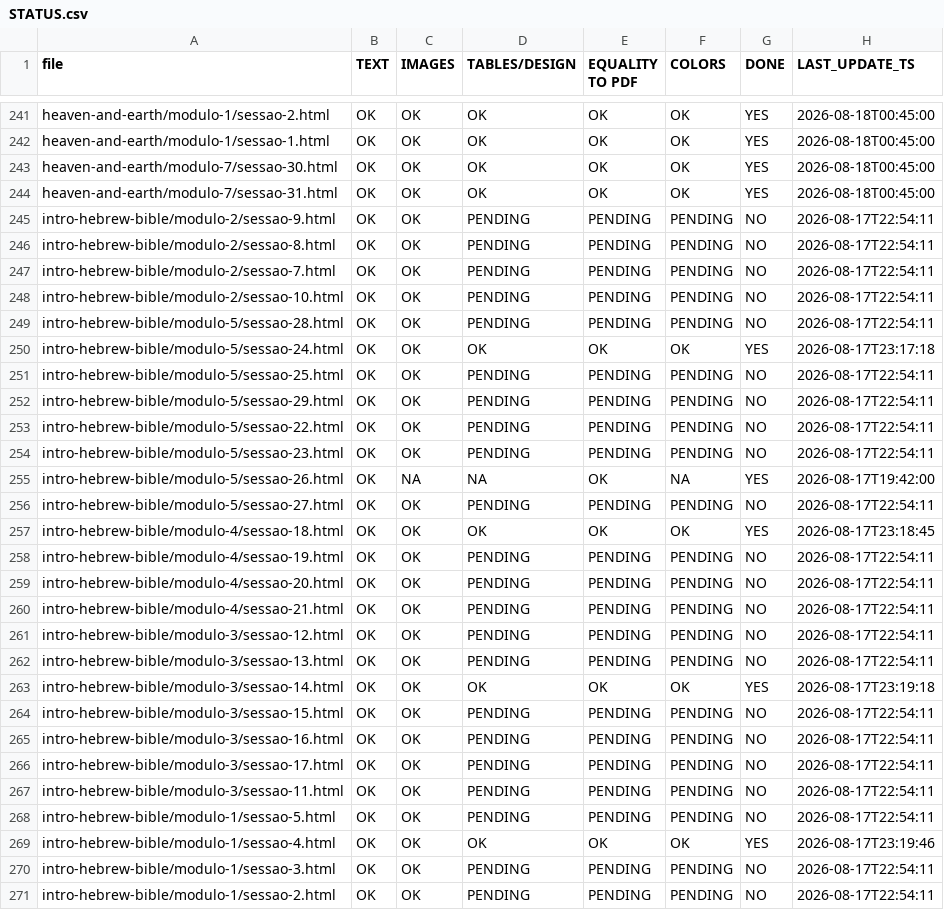
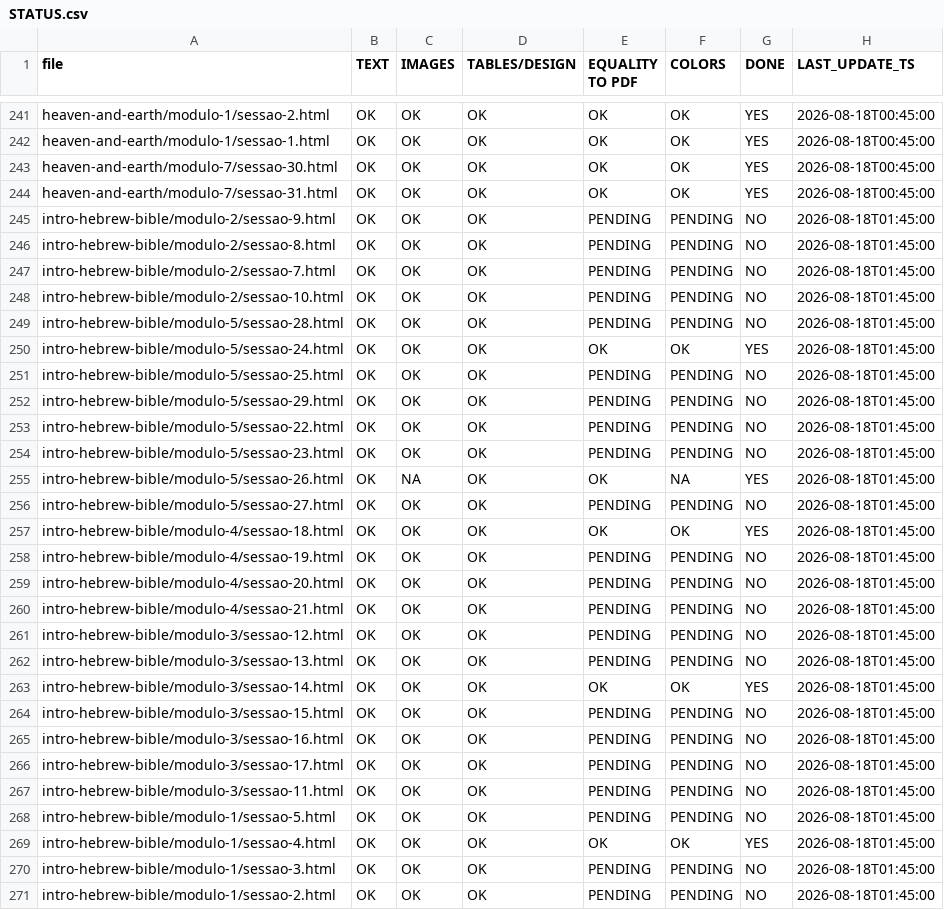
Before and after one commit to TarsilaSamille/abraao-estudo, a CSV file: STATUS.csv, drawn as a sheet; only a part is shown, gaps mark what is left out; the diff covers the shown part only.

Commit message:
STATUS.csv: intro-hebrew-bible TABLES=OK (doc-table=abraao)

```diff
--- a/STATUS.csv
+++ b/STATUS.csv
@@ -244,28 +244,28 @@ heaven-and-earth/modulo-7/sessao-30.html,OK,OK,OK,OK,OK,YES,2026-08-18T00:45:00
 heaven-and-earth/modulo-7/sessao-31.html,OK,OK,OK,OK,OK,YES,2026-08-18T00:45:00
-intro-hebrew-bible/modulo-2/sessao-9.html,OK,OK,PENDING,PENDING,PENDING,NO,2026-08-17T22:54:11
-intro-hebrew-bible/modulo-2/sessao-8.html,OK,OK,PENDING,PENDING,PENDING,NO,2026-08-17T22:54:11
-intro-hebrew-bible/modulo-2/sessao-7.html,OK,OK,PENDING,PENDING,PENDING,NO,2026-08-17T22:54:11
-intro-hebrew-bible/modulo-2/sessao-10.html,OK,OK,PENDING,PENDING,PENDING,NO,2026-08-17T22:54:11
-intro-hebrew-bible/modulo-5/sessao-28.html,OK,OK,PENDING,PENDING,PENDING,NO,2026-08-17T22:54:11
-intro-hebrew-bible/modulo-5/sessao-24.html,OK,OK,OK,OK,OK,YES,2026-08-17T23:17:18
-intro-hebrew-bible/modulo-5/sessao-25.html,OK,OK,PENDING,PENDING,PENDING,NO,2026-08-17T22:54:11
-intro-hebrew-bible/modulo-5/sessao-29.html,OK,OK,PENDING,PENDING,PENDING,NO,2026-08-17T22:54:11
-intro-hebrew-bible/modulo-5/sessao-22.html,OK,OK,PENDING,PENDING,PENDING,NO,2026-08-17T22:54:11
-intro-hebrew-bible/modulo-5/sessao-23.html,OK,OK,PENDING,PENDING,PENDING,NO,2026-08-17T22:54:11
-intro-hebrew-bible/modulo-5/sessao-26.html,OK,NA,NA,OK,NA,YES,2026-08-17T19:42:00
-intro-hebrew-bible/modulo-5/sessao-27.html,OK,OK,PENDING,PENDING,PENDING,NO,2026-08-17T22:54:11
-intro-hebrew-bible/modulo-4/sessao-18.html,OK,OK,OK,OK,OK,YES,2026-08-17T23:18:45
-intro-hebrew-bible/modulo-4/sessao-19.html,OK,OK,PENDING,PENDING,PENDING,NO,2026-08-17T22:54:11
-intro-hebrew-bible/modulo-4/sessao-20.html,OK,OK,PENDING,PENDING,PENDING,NO,2026-08-17T22:54:11
-intro-hebrew-bible/modulo-4/sessao-21.html,OK,OK,PENDING,PENDING,PENDING,NO,2026-08-17T22:54:11
-intro-hebrew-bible/modulo-3/sessao-12.html,OK,OK,PENDING,PENDING,PENDING,NO,2026-08-17T22:54:11
-intro-hebrew-bible/modulo-3/sessao-13.html,OK,OK,PENDING,PENDING,PENDING,NO,2026-08-17T22:54:11
-intro-hebrew-bible/modulo-3/sessao-14.html,OK,OK,OK,OK,OK,YES,2026-08-17T23:19:18
-intro-hebrew-bible/modulo-3/sessao-15.html,OK,OK,PENDING,PENDING,PENDING,NO,2026-08-17T22:54:11
-intro-hebrew-bible/modulo-3/sessao-16.html,OK,OK,PENDING,PENDING,PENDING,NO,2026-08-17T22:54:11
-intro-hebrew-bible/modulo-3/sessao-17.html,OK,OK,PENDING,PENDING,PENDING,NO,2026-08-17T22:54:11
-intro-hebrew-bible/modulo-3/sessao-11.html,OK,OK,PENDING,PENDING,PENDING,NO,2026-08-17T22:54:11
-intro-hebrew-bible/modulo-1/sessao-5.html,OK,OK,PENDING,PENDING,PENDING,NO,2026-08-17T22:54:11
-intro-hebrew-bible/modulo-1/sessao-4.html,OK,OK,OK,OK,OK,YES,2026-08-17T23:19:46
-intro-hebrew-bible/modulo-1/sessao-3.html,OK,OK,PENDING,PENDING,PENDING,NO,2026-08-17T22:54:11
-intro-hebrew-bible/modulo-1/sessao-2.html,OK,OK,PENDING,PENDING,PENDING,NO,2026-08-17T22:54:11
+intro-hebrew-bible/modulo-2/sessao-9.html,OK,OK,OK,PENDING,PENDING,NO,2026-08-18T01:45:00
+intro-hebrew-bible/modulo-2/sessao-8.html,OK,OK,OK,PENDING,PENDING,NO,2026-08-18T01:45:00
+intro-hebrew-bible/modulo-2/sessao-7.html,OK,OK,OK,PENDING,PENDING,NO,2026-08-18T01:45:00
+intro-hebrew-bible/modulo-2/sessao-10.html,OK,OK,OK,PENDING,PENDING,NO,2026-08-18T01:45:00
+intro-hebrew-bible/modulo-5/sessao-28.html,OK,OK,OK,PENDING,PENDING,NO,2026-08-18T01:45:00
+intro-hebrew-bible/modulo-5/sessao-24.html,OK,OK,OK,OK,OK,YES,2026-08-18T01:45:00
+intro-hebrew-bible/modulo-5/sessao-25.html,OK,OK,OK,PENDING,PENDING,NO,2026-08-18T01:45:00
+intro-hebrew-bible/modulo-5/sessao-29.html,OK,OK,OK,PENDING,PENDING,NO,2026-08-18T01:45:00
+intro-hebrew-bible/modulo-5/sessao-22.html,OK,OK,OK,PENDING,PENDING,NO,2026-08-18T01:45:00
+intro-hebrew-bible/modulo-5/sessao-23.html,OK,OK,OK,PENDING,PENDING,NO,2026-08-18T01:45:00
+intro-hebrew-bible/modulo-5/sessao-26.html,OK,NA,OK,OK,NA,YES,2026-08-18T01:45:00
+intro-hebrew-bible/modulo-5/sessao-27.html,OK,OK,OK,PENDING,PENDING,NO,2026-08-18T01:45:00
+intro-hebrew-bible/modulo-4/sessao-18.html,OK,OK,OK,OK,OK,YES,2026-08-18T01:45:00
+intro-hebrew-bible/modulo-4/sessao-19.html,OK,OK,OK,PENDING,PENDING,NO,2026-08-18T01:45:00
+intro-hebrew-bible/modulo-4/sessao-20.html,OK,OK,OK,PENDING,PENDING,NO,2026-08-18T01:45:00
+intro-hebrew-bible/modulo-4/sessao-21.html,OK,OK,OK,PENDING,PENDING,NO,2026-08-18T01:45:00
+intro-hebrew-bible/modulo-3/sessao-12.html,OK,OK,OK,PENDING,PENDING,NO,2026-08-18T01:45:00
+intro-hebrew-bible/modulo-3/sessao-13.html,OK,OK,OK,PENDING,PENDING,NO,2026-08-18T01:45:00
+intro-hebrew-bible/modulo-3/sessao-14.html,OK,OK,OK,OK,OK,YES,2026-08-18T01:45:00
+intro-hebrew-bible/modulo-3/sessao-15.html,OK,OK,OK,PENDING,PENDING,NO,2026-08-18T01:45:00
+intro-hebrew-bible/modulo-3/sessao-16.html,OK,OK,OK,PENDING,PENDING,NO,2026-08-18T01:45:00
+intro-hebrew-bible/modulo-3/sessao-17.html,OK,OK,OK,PENDING,PENDING,NO,2026-08-18T01:45:00
+intro-hebrew-bible/modulo-3/sessao-11.html,OK,OK,OK,PENDING,PENDING,NO,2026-08-18T01:45:00
+intro-hebrew-bible/modulo-1/sessao-5.html,OK,OK,OK,PENDING,PENDING,NO,2026-08-18T01:45:00
+intro-hebrew-bible/modulo-1/sessao-4.html,OK,OK,OK,OK,OK,YES,2026-08-18T01:45:00
+intro-hebrew-bible/modulo-1/sessao-3.html,OK,OK,OK,PENDING,PENDING,NO,2026-08-18T01:45:00
+intro-hebrew-bible/modulo-1/sessao-2.html,OK,OK,OK,PENDING,PENDING,NO,2026-08-18T01:45:00
```
Also changed, not shown: 12 edited cells elsewhere in this file.
